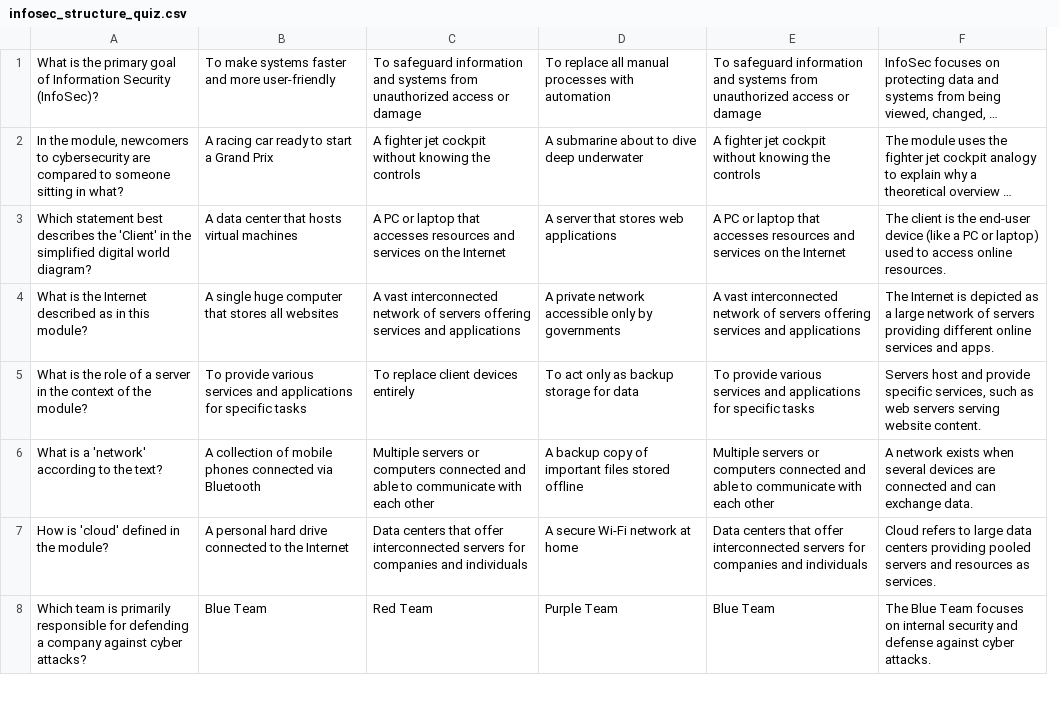
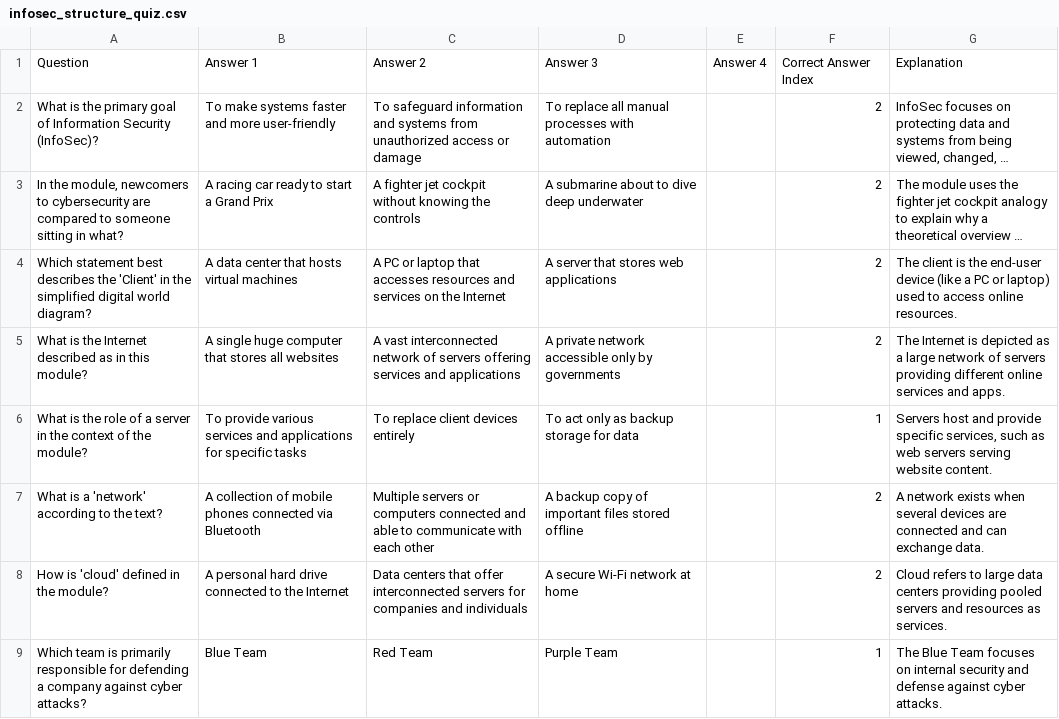
Before and after one commit to nock999/Quiz-App, a CSV file: Quizzes/infosec_structure_quiz.csv, drawn as a sheet; only a part is shown; long unchanged cells end in …; removed rows and columns are numbered as before the commit, all else as after; the diff names each change by its address in the sheet, - before the commit and + after, or states it on an @@ line.

Commit message:
Support new structured CSV quizzes

```diff
--- a/Quizzes/infosec_structure_quiz.csv
+++ b/Quizzes/infosec_structure_quiz.csv
-column E, rows 1-8: To safeguard information and systems from unauthorized access or damage | A fighter jet cockpit without knowing the controls | A PC or laptop that accesses resources and services on the Internet | A vast interconnected network of servers offering services and applications | To provide various services and applications for specific tasks | Multiple servers or computers connected and able to communicate with each other | Data centers that offer interconnected servers for companies and individuals | Blue Team
+column E, empty
+column F, rows 2-9: 2 | 2 | 2 | 2 | 1 | 2 | 2 | 1
+row 1: Question | Answer 1 | Answer 2 | Answer 3 | Answer 4 | Correct Answer Index | Explanation
```
Also changed, not shown: Quizzes/NewTest002.csv, Quizzes/general_knowledge.csv, 5 other files.
